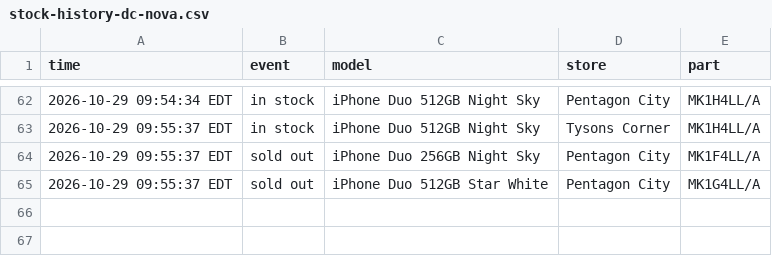
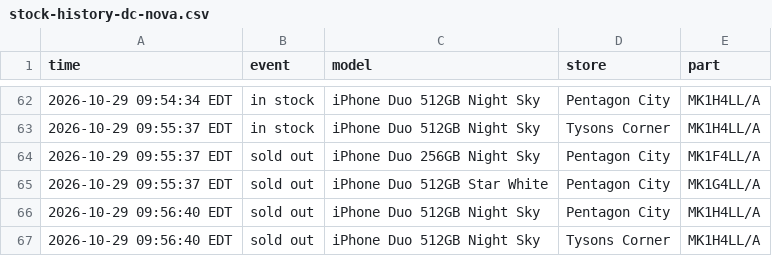
Before and after one commit to abkicks516/iphone-duo-monitor, a CSV file: stock-history-dc-nova.csv, drawn as a sheet; only a part is shown, gaps mark what is left out.

Commit message:
Stock history: 0 in, 2 out

```diff
--- a/stock-history-dc-nova.csv
+++ b/stock-history-dc-nova.csv
@@ -65 +65,3 @@ time,event,model,store,part
 2026-10-29 09:55:37 EDT,sold out,iPhone Duo 512GB Star White,Pentagon City,MK1G4LL/A
+2026-10-29 09:56:40 EDT,sold out,iPhone Duo 512GB Night Sky,Pentagon City,MK1H4LL/A
+2026-10-29 09:56:40 EDT,sold out,iPhone Duo 512GB Night Sky,Tysons Corner,MK1H4LL/A
```
